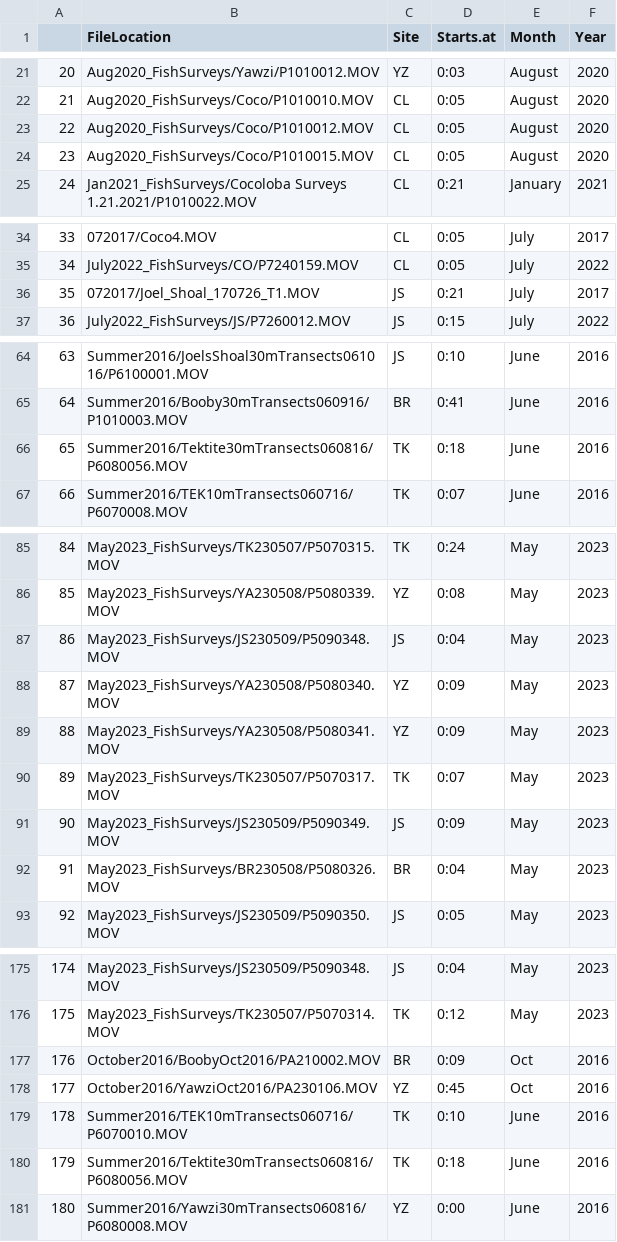
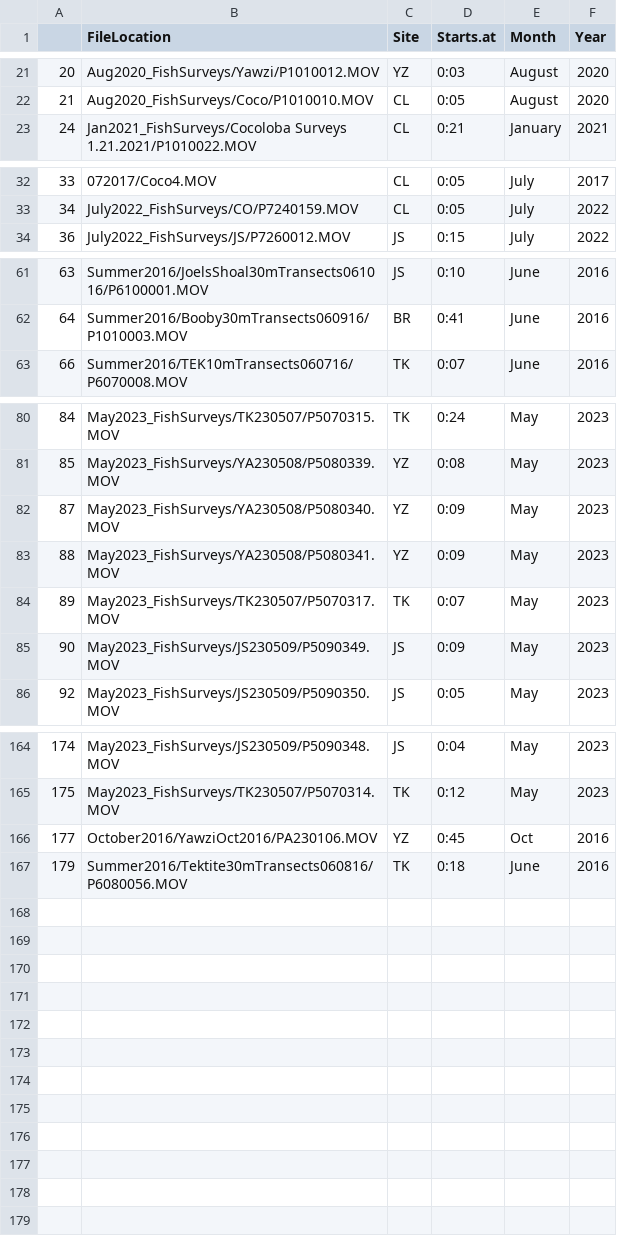
Before and after one commit to dxyang/marine_detection, a CSV file: imerit/Aran_Video_Picks_Revised.csv, drawn as a sheet; only a part is shown, gaps mark what is left out; the diff covers the shown part only; the diff names each change by its address in the sheet, - before the commit and + after, or states it on an @@ line.

Commit message:
Removed duplicates from the revised video picks

```diff
--- a/imerit/Aran_Video_Picks_Revised.csv
+++ b/imerit/Aran_Video_Picks_Revised.csv
-row 23: 22 | Aug2020_FishSurveys/Coco/P1010012.MOV | CL | 0:05 | August | 2020
-row 24: 23 | Aug2020_FishSurveys/Coco/P1010015.MOV | CL | 0:05 | August | 2020
-row 36: 35 | 072017/Joel_Shoal_170726_T1.MOV | JS | 0:21 | July | 2017
-row 66: 65 | Summer2016/Tektite30mTransects060816/P6080056.MOV | TK | 0:18 | June | 2016
-row 87: 86 | May2023_FishSurveys/JS230509/P5090348.MOV | JS | 0:04 | May | 2023
-row 92: 91 | May2023_FishSurveys/BR230508/P5080326.MOV | BR | 0:04 | May | 2023
-row 177: 176 | October2016/BoobyOct2016/PA210002.MOV | BR | 0:09 | Oct | 2016
-row 179: 178 | Summer2016/TEK10mTransects060716/P6070010.MOV | TK | 0:10 | June | 2016
-row 181: 180 | Summer2016/Yawzi30mTransects060816/P6080008.MOV | YZ | 0:00 | June | 2016
```
Also changed, not shown: 5 removed rows elsewhere in this file.
